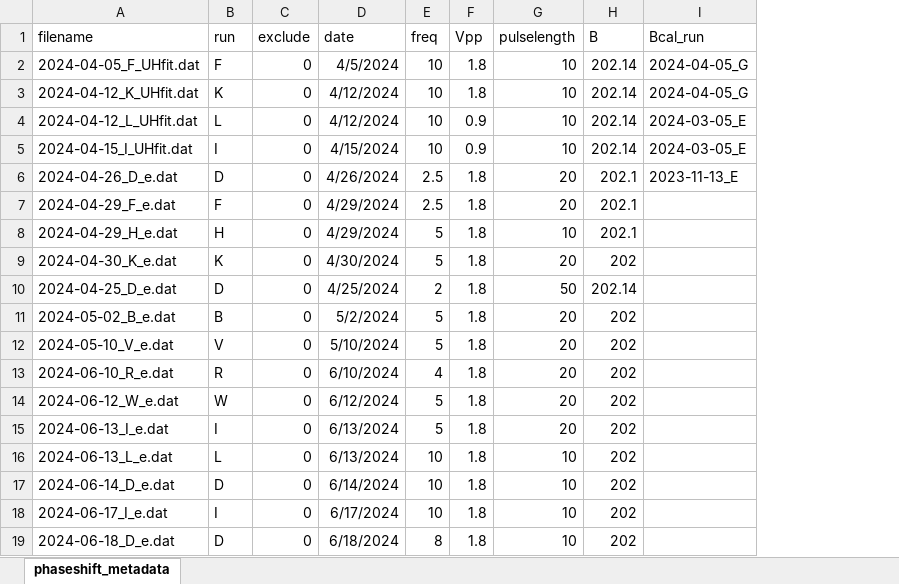
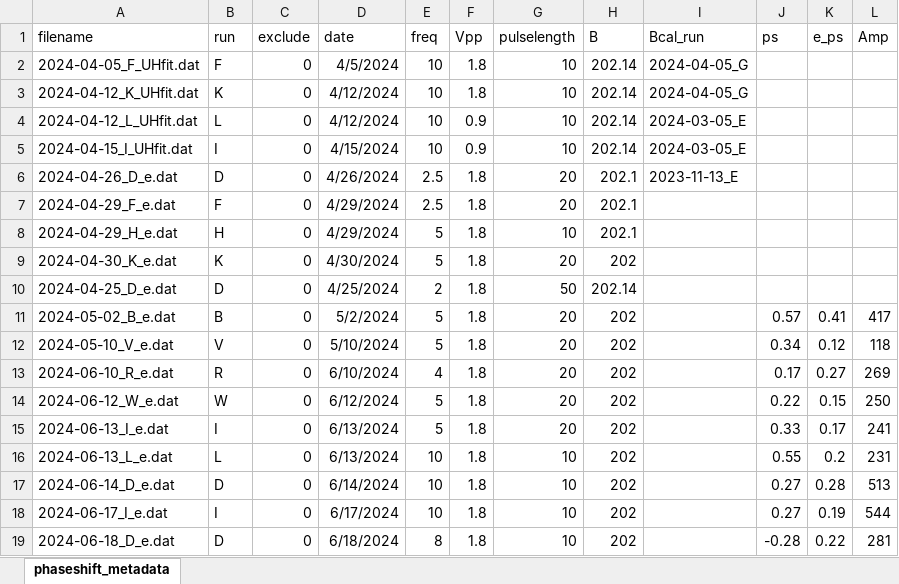
Before and after one commit to uoft-chiplab/analysis, an Excel workbook: contact_correlations/phaseshift/phaseshift_summary.xlsx, sheet phaseshift_metadata, drawn as a sheet; values as stored, in another font and other column widths than the file's, no borders; the diff names each change by its address in the sheet, - before the commit and + after, or states it on an @@ line.

Commit message:
small updates to phase shift analysis
need to revisit and refactor

```diff
--- a/contact_correlations/phaseshift/phaseshift_summary.xlsx (sheet phaseshift_metadata)
+++ b/contact_correlations/phaseshift/phaseshift_summary.xlsx (sheet phaseshift_metadata)
+column J (ps), rows 11-19: 0.57 | 0.34 | 0.17 | 0.22 | 0.33 | 0.55 | 0.27 | 0.27 | -0.28
+column K (e_ps), rows 11-19: 0.41 | 0.12 | 0.27 | 0.15 | 0.17 | 0.2 | 0.28 | 0.19 | 0.22
+column L (Amp), rows 11-19: 417 | 118 | 269 | 250 | 241 | 231 | 513 | 544 | 281
```
Also changed, not shown: 11 other files.
